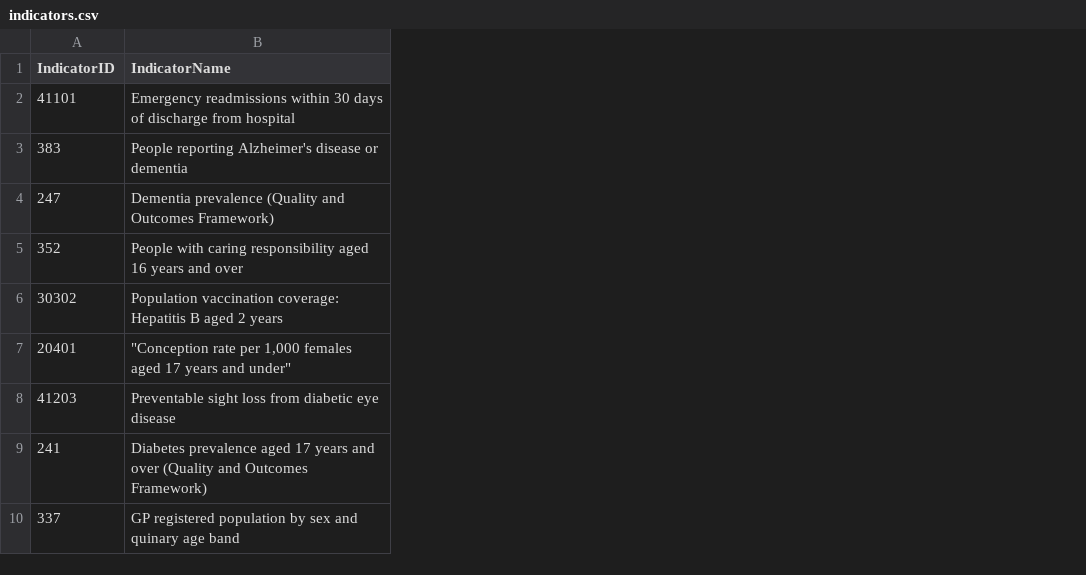
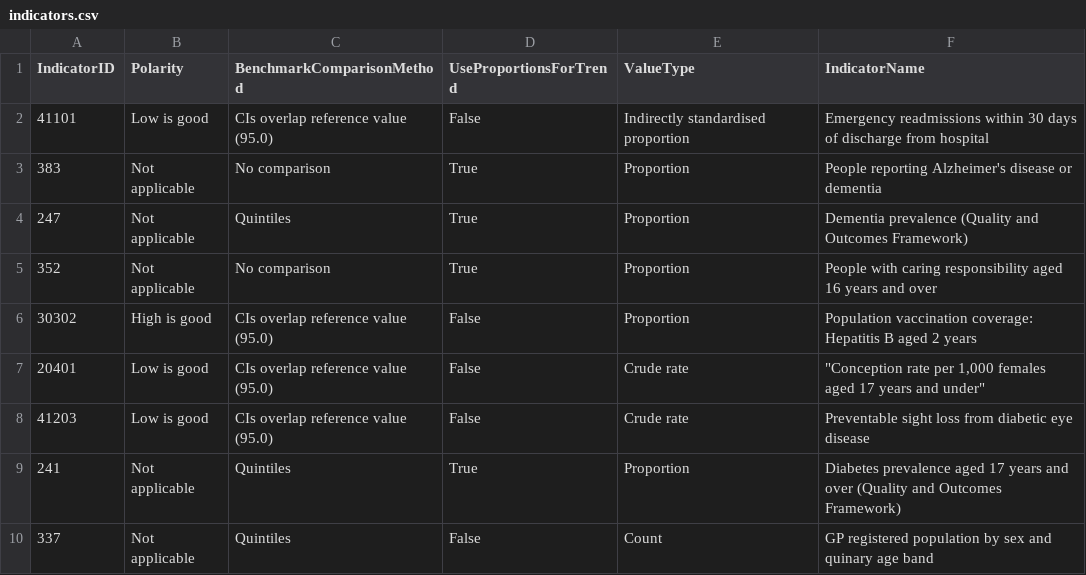
Before and after one commit to dhsc-govuk/FingertipsNext, a CSV file: DataCreator/DataCreator/data/out/indicators.csv, drawn as a sheet; only a part is shown; the diff names each change by its address in the sheet, - before the commit and + after, or states it on an @@ line.

Commit message:
Feature/dhscft 446 add more indicator data to db (#233)
Co-authored-by: Daniel Yip <daniel.yip@bjss.com>

```diff
--- a/DataCreator/DataCreator/data/out/indicators.csv
+++ b/DataCreator/DataCreator/data/out/indicators.csv
+column B (Polarity), rows 2-10: Low is good | Not applicable | Not applicable | Not applicable | High is good | Low is good | Low is good | Not applicable | Not applicable
+column C (BenchmarkComparisonMethod), rows 2-10: CIs overlap reference value (95.0) | No comparison | Quintiles | No comparison | CIs overlap reference value (95.0) | CIs overlap reference value (95.0) | CIs overlap reference value (95.0) | Quintiles | Quintiles
+column D (UseProportionsForTrend), rows 2-10: False | True | True | True | False | False | False | True | False
+column E (ValueType), rows 2-10: Indirectly standardised proportion | Proportion | Proportion | Proportion | Proportion | Crude rate | Crude rate | Proportion | Count
```
Also changed, not shown: search-setup/assets/indicators.csv, 10 other files.
